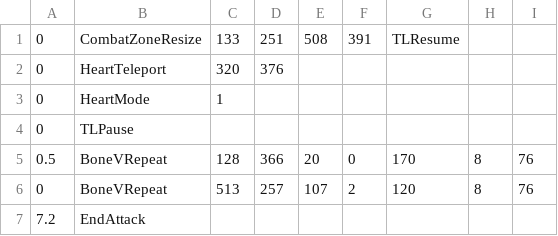
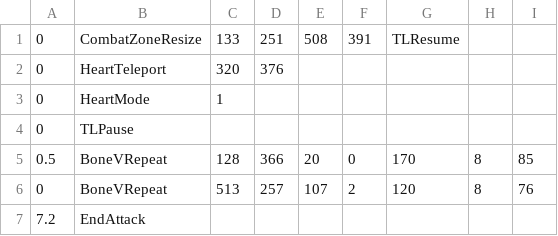
Before and after one commit to CowMan999/c2-sans-fight, a CSV file: sans_boneslideh.csv, drawn as a sheet.

Commit message:
Update sans_boneslideh.csv

```diff
--- a/sans_boneslideh.csv
+++ b/sans_boneslideh.csv
@@ -4,3 +4,3 @@
 0,TLPause,,,,,,,
-0.5,BoneVRepeat,128,366,20,0,170,8,76
+0.5,BoneVRepeat,128,366,20,0,170,8,85
 0,BoneVRepeat,513,257,107,2,120,8,76
```
